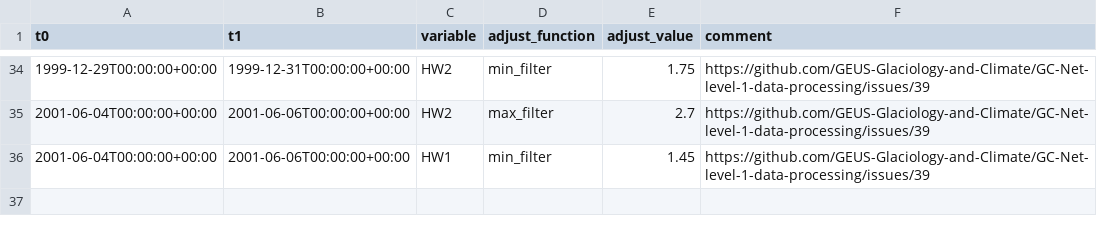
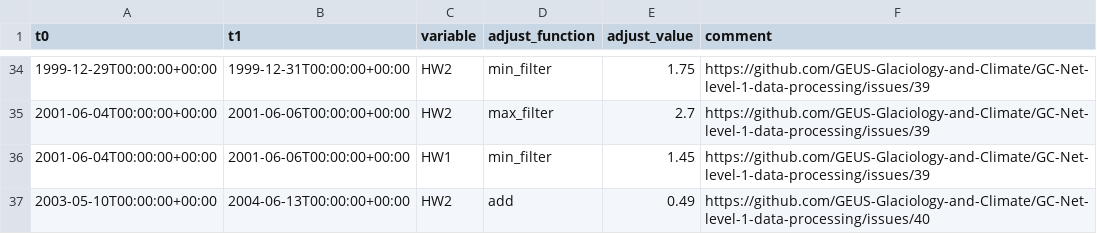
Before and after one commit to GEUS-Glaciology-and-Climate/GC-Net-level-1-data-processing, a CSV file: metadata/adjustments/DYE2.csv, drawn as a sheet; only a part is shown, gaps mark what is left out.

```diff
--- a/metadata/adjustments/DYE2.csv
+++ b/metadata/adjustments/DYE2.csv
@@ -36 +36,2 @@ t0,t1,variable,adjust_function,adjust_value,comment
 2001-06-04T00:00:00+00:00,2001-06-06T00:00:00+00:00,HW1,min_filter,1.45, https://github.com/GEUS-Glaciology-and-Climate/GC-Net-level-1-data-processing/issues/39
+2003-05-10T00:00:00+00:00,2004-06-13T00:00:00+00:00,HW2,add,0.49, https://github.com/GEUS-Glaciology-and-Climate/GC-Net-level-1-data-processing/issues/40
```
Also changed, not shown: 3 other files.
